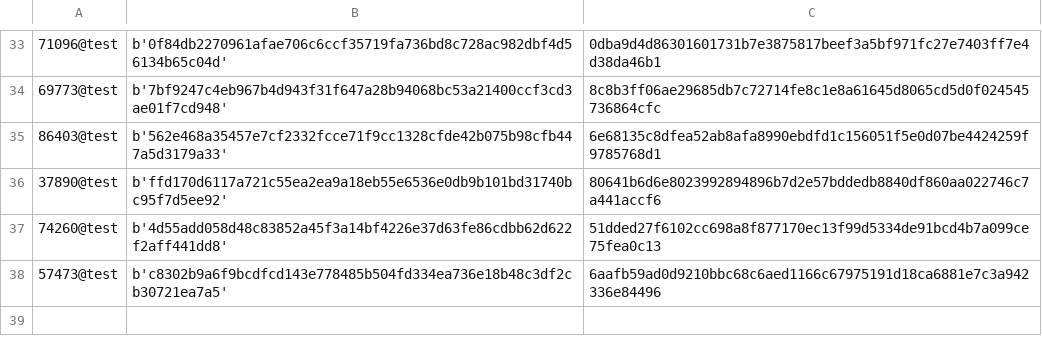
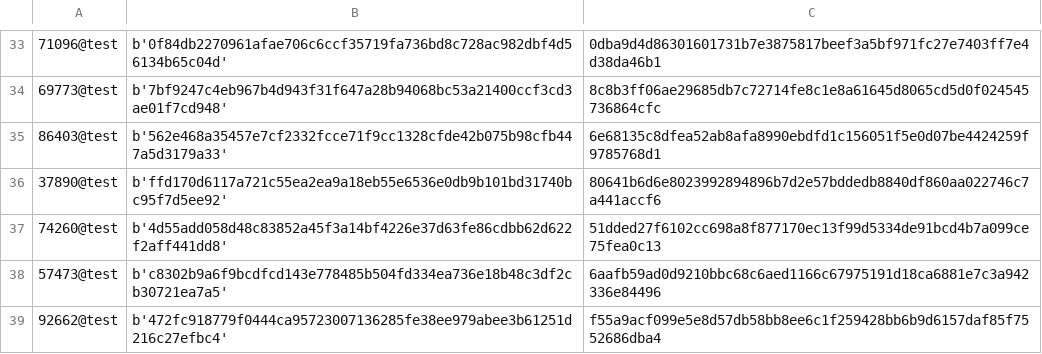
Before and after one commit to OliveiraEdu/d-OSP, a CSV file: datasets/projects.csv, drawn as a sheet; only a part is shown, gaps mark what is left out; the diff names each change by its address in the sheet, - before the commit and + after, or states it on an @@ line.

```diff
--- a/datasets/projects.csv
+++ b/datasets/projects.csv
+row 39: 92662@test | b'472fc918779f0444ca95723007136285fe38ee979abee3b61251d216c27efbc4' | f55a9acf099e5e8d57db58bb8ee6c1f259428bb6b9d6157daf85f7552686dba4
```
Also changed, not shown: 2 other files.
